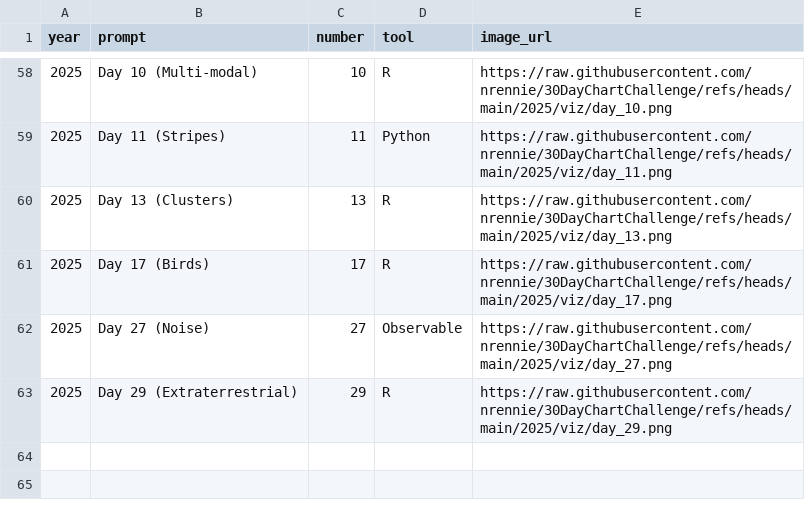
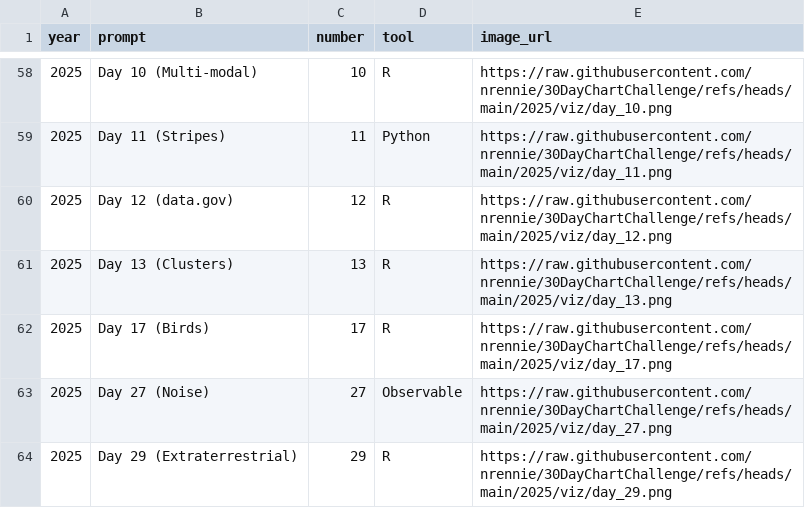
Before and after one commit to nrennie/30DayChartChallenge, a CSV file: data/all_data.csv, drawn as a sheet; only a part is shown, gaps mark what is left out; the diff names each change by its address in the sheet, - before the commit and + after, or states it on an @@ line.

```diff
--- a/data/all_data.csv
+++ b/data/all_data.csv
+row 60: 2025 | Day 12 (data.gov) | 12 | R | https://raw.githubusercontent.com/nrennie/30DayChartChallenge/refs/heads/main/2025/viz/day_12.png
```
Also changed, not shown: 4 other files.
